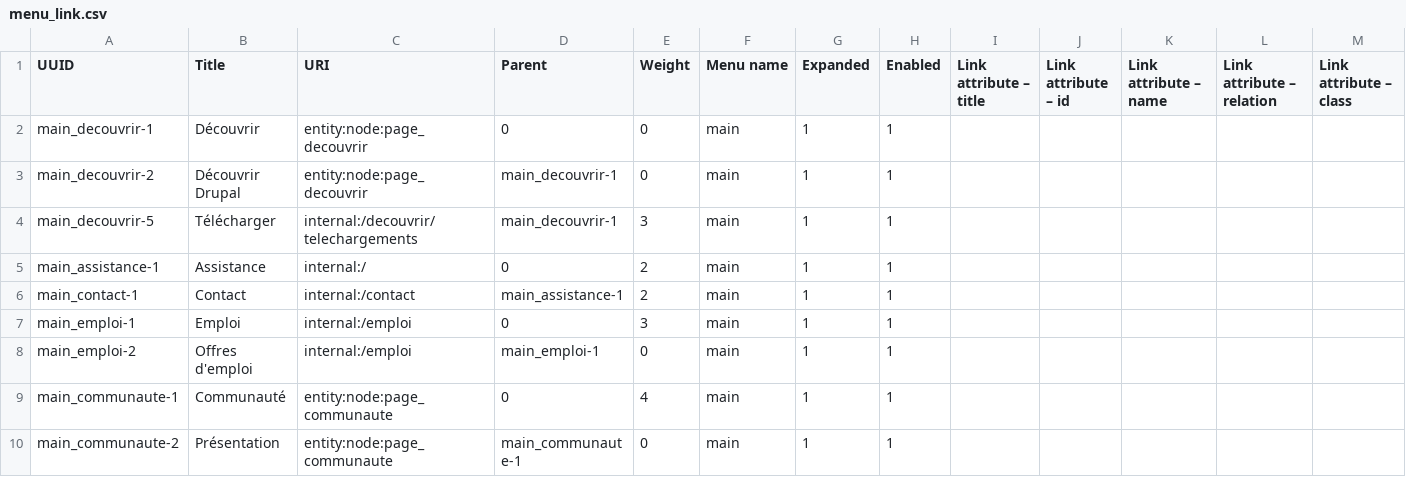
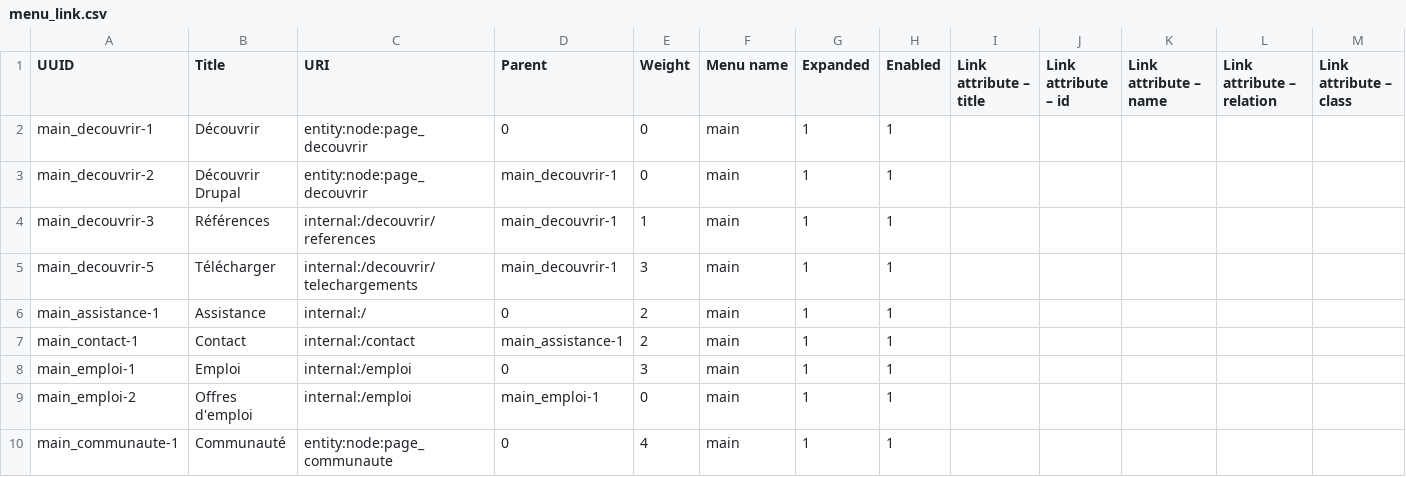
Before and after one commit to Drupal-FR/site-drupalfr, a CSV file: www/profiles/drupalfr/modules/drupalfr_migrate/migrations/data/menu_link.csv, drawn as a sheet; only a part is shown; the shorter side is filled out with more unchanged rows; rows hold the shown columns only; the diff names each change by its address in the sheet, - before the commit and + after, or states it on an @@ line.

```diff
--- a/www/profiles/drupalfr/modules/drupalfr_migrate/migrations/data/menu_link.csv
+++ b/www/profiles/drupalfr/modules/drupalfr_migrate/migrations/data/menu_link.csv
+row 4: main_decouvrir-3 | Références | internal:/decouvrir/references | main_decouvrir-1 | 1 | main | 1 | 1
```
Also changed, not shown: www/profiles/drupalfr/modules/drupalfr_migrate/migrations/data/showcase.csv, 48 other files.
